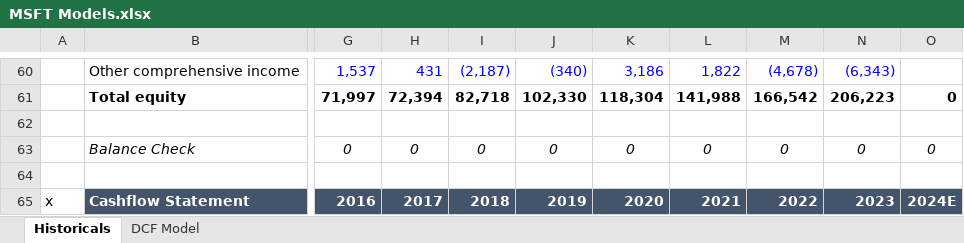
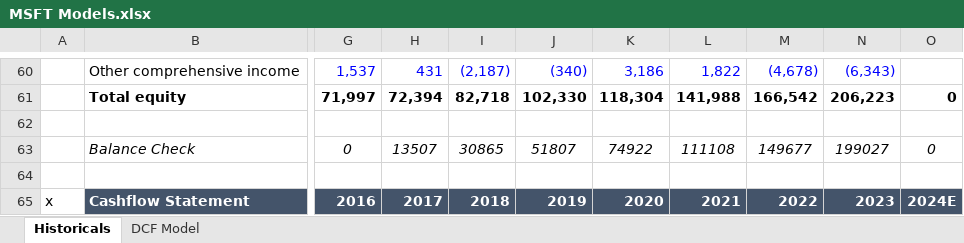
Before and after one commit to giveextra/Financial-Models, an Excel workbook: MSFT Models.xlsx, sheet Historicals, drawn as a sheet; only a part is shown, gaps mark what is left out; values as stored, in another font and other column widths than the file's, no borders; the diff covers the shown part only; the diff names each change by its address in the sheet, - before the commit and + after, or states it on an @@ line.

```diff
--- a/MSFT Models.xlsx (sheet Historicals)
+++ b/MSFT Models.xlsx (sheet Historicals)
-H63: 0
+H63: 13507
-I63: 0
+I63: 30865
-J63: 0
+J63: 51807
-K63: 0
+K63: 74922
-L63: 0
+L63: 111108
-M63: 0
+M63: 149677
-N63: 0
+N63: 199027
```
Also changed, not shown: 10 added rows, 7 removed rows and 8 edited cells elsewhere in this sheet, sheet DCF Model.
